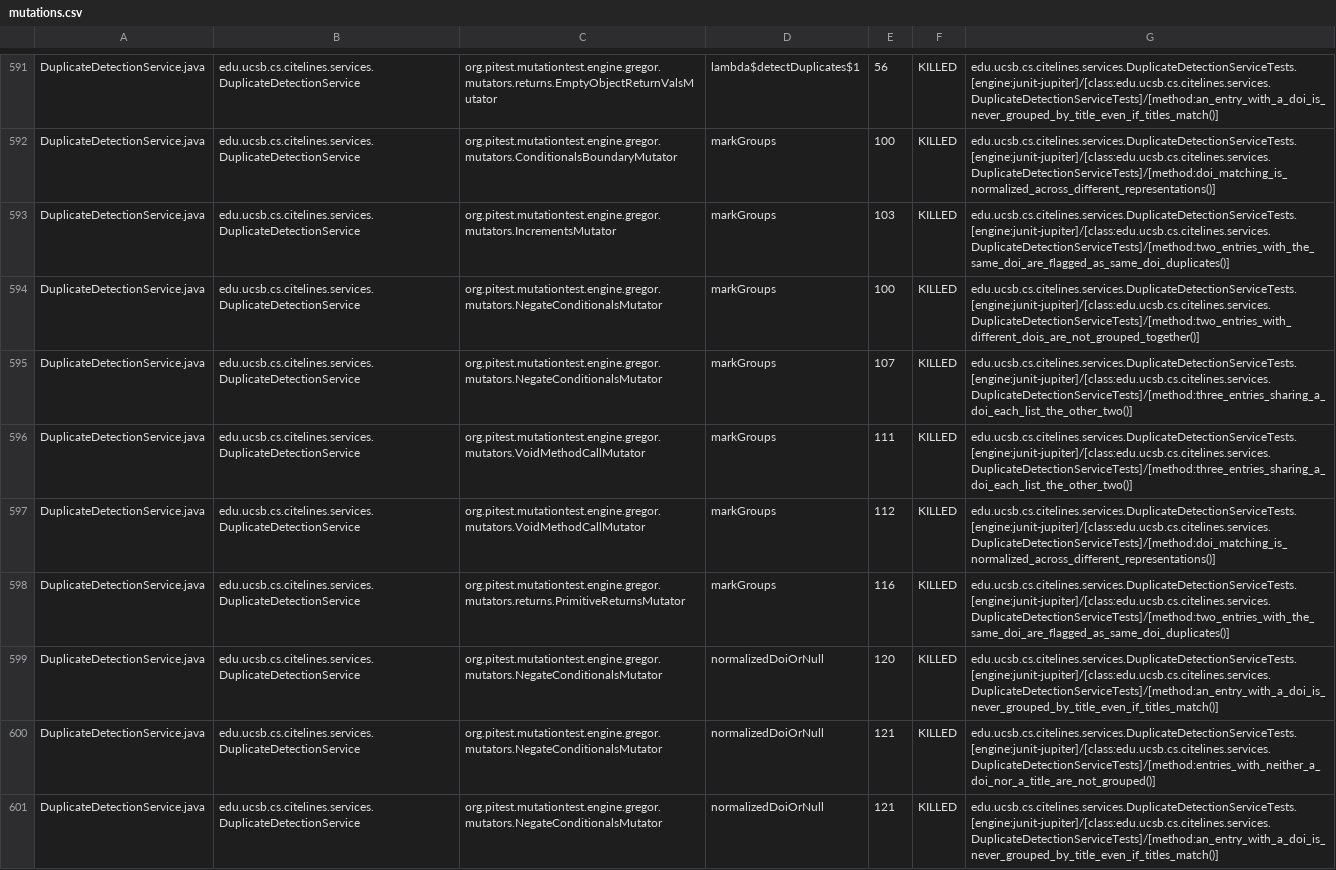
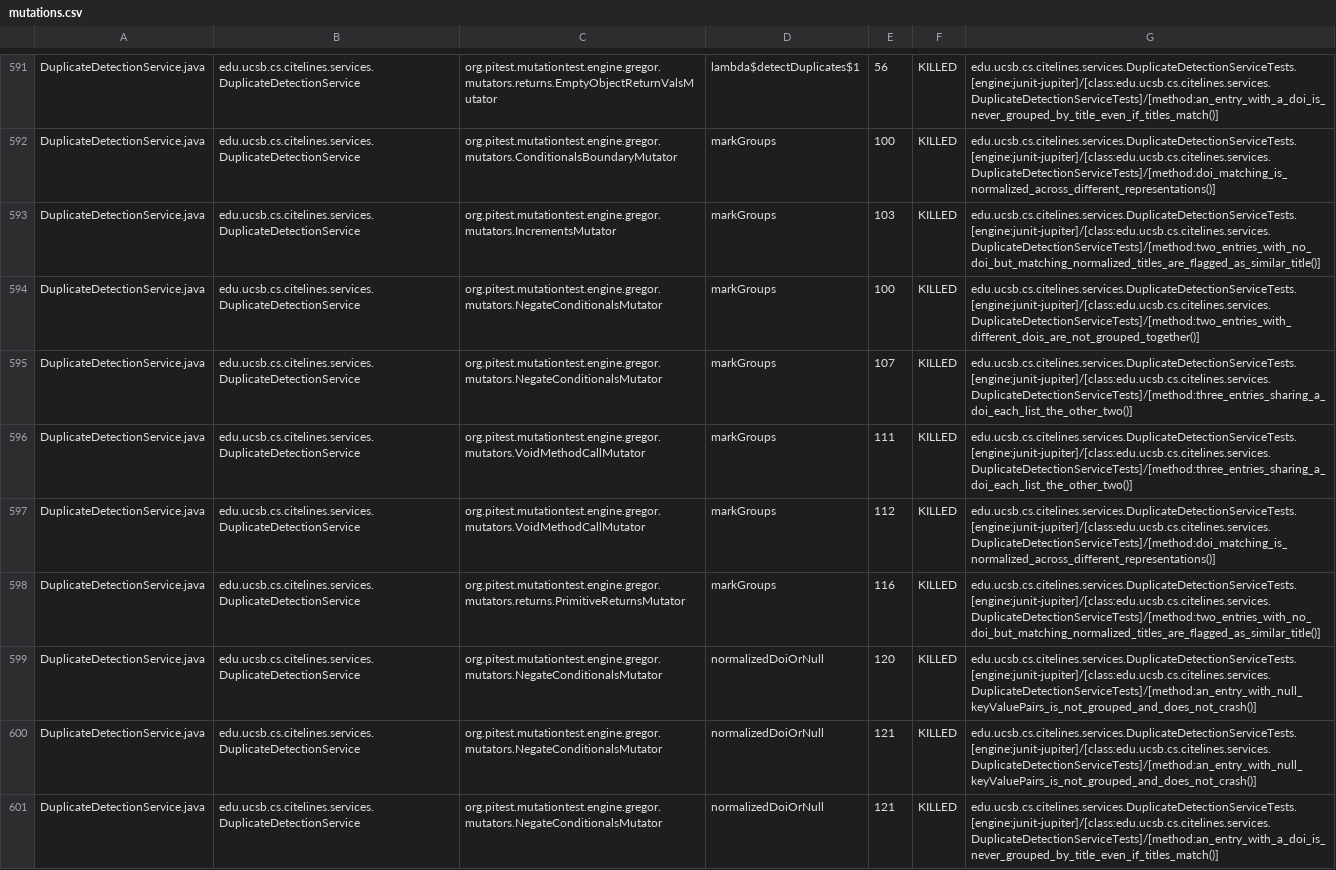
Before and after one commit to ucsb-cs156/proj-citelines, a CSV file: prs/143/pitest/mutations.csv, drawn as a sheet; only a part is shown, gaps mark what is left out; the diff covers the shown part only.

Commit message:
Deploying to gh-pages from @ ucsb-cs156/proj-citelines@532f5e2ed17e3ae49641dfcaed31f6e97a484f40 🚀

```diff
--- a/prs/143/pitest/mutations.csv
+++ b/prs/143/pitest/mutations.csv
@@ -592,3 +592,3 @@ DuplicateDetectionService.java,edu.ucsb.cs.citelines.services.DuplicateDetection
 DuplicateDetectionService.java,edu.ucsb.cs.citelines.services.DuplicateDetectionService,org.pitest.mutationtest.engine.gregor.mutators.ConditionalsBoundaryMutator,markGroups,100,KILLED,edu.ucsb.cs.citelines.services.DuplicateDetectionServiceTests.[engine:junit-jupiter]/[class:edu.ucsb.cs.citelines.services.DuplicateDetectionServiceTests]/[method:doi_matching_is_normalized_across_different_representations()]
-DuplicateDetectionService.java,edu.ucsb.cs.citelines.services.DuplicateDetectionService,org.pitest.mutationtest.engine.gregor.mutators.IncrementsMutator,markGroups,103,KILLED,edu.ucsb.cs.citelines.services.DuplicateDetectionServiceTests.[engine:junit-jupiter]/[class:edu.ucsb.cs.citelines.services.DuplicateDetectionServiceTests]/[method:two_entries_with_the_same_doi_are_flagged_as_same_doi_duplicates()]
+DuplicateDetectionService.java,edu.ucsb.cs.citelines.services.DuplicateDetectionService,org.pitest.mutationtest.engine.gregor.mutators.IncrementsMutator,markGroups,103,KILLED,edu.ucsb.cs.citelines.services.DuplicateDetectionServiceTests.[engine:junit-jupiter]/[class:edu.ucsb.cs.citelines.services.DuplicateDetectionServiceTests]/[method:two_entries_with_no_doi_but_matching_normalized_titles_are_flagged_as_similar_title()]
 DuplicateDetectionService.java,edu.ucsb.cs.citelines.services.DuplicateDetectionService,org.pitest.mutationtest.engine.gregor.mutators.NegateConditionalsMutator,markGroups,100,KILLED,edu.ucsb.cs.citelines.services.DuplicateDetectionServiceTests.[engine:junit-jupiter]/[class:edu.ucsb.cs.citelines.services.DuplicateDetectionServiceTests]/[method:two_entries_with_different_dois_are_not_grouped_together()]
@@ -597,5 +597,5 @@ DuplicateDetectionService.java,edu.ucsb.cs.citelines.services.DuplicateDetection
 DuplicateDetectionService.java,edu.ucsb.cs.citelines.services.DuplicateDetectionService,org.pitest.mutationtest.engine.gregor.mutators.VoidMethodCallMutator,markGroups,112,KILLED,edu.ucsb.cs.citelines.services.DuplicateDetectionServiceTests.[engine:junit-jupiter]/[class:edu.ucsb.cs.citelines.services.DuplicateDetectionServiceTests]/[method:doi_matching_is_normalized_across_different_representations()]
-DuplicateDetectionService.java,edu.ucsb.cs.citelines.services.DuplicateDetectionService,org.pitest.mutationtest.engine.gregor.mutators.returns.PrimitiveReturnsMutator,markGroups,116,KILLED,edu.ucsb.cs.citelines.services.DuplicateDetectionServiceTests.[engine:junit-jupiter]/[class:edu.ucsb.cs.citelines.services.DuplicateDetectionServiceTests]/[method:two_entries_with_the_same_doi_are_flagged_as_same_doi_duplicates()]
-DuplicateDetectionService.java,edu.ucsb.cs.citelines.services.DuplicateDetectionService,org.pitest.mutationtest.engine.gregor.mutators.NegateConditionalsMutator,normalizedDoiOrNull,120,KILLED,edu.ucsb.cs.citelines.services.DuplicateDetectionServiceTests.[engine:junit-jupiter]/[class:edu.ucsb.cs.citelines.services.DuplicateDetectionServiceTests]/[method:an_entry_with_a_doi_is_never_grouped_by_title_even_if_titles_match()]
-DuplicateDetectionService.java,edu.ucsb.cs.citelines.services.DuplicateDetectionService,org.pitest.mutationtest.engine.gregor.mutators.NegateConditionalsMutator,normalizedDoiOrNull,121,KILLED,edu.ucsb.cs.citelines.services.DuplicateDetectionServiceTests.[engine:junit-jupiter]/[class:edu.ucsb.cs.citelines.services.DuplicateDetectionServiceTests]/[method:entries_with_neither_a_doi_nor_a_title_are_not_grouped()]
+DuplicateDetectionService.java,edu.ucsb.cs.citelines.services.DuplicateDetectionService,org.pitest.mutationtest.engine.gregor.mutators.returns.PrimitiveReturnsMutator,markGroups,116,KILLED,edu.ucsb.cs.citelines.services.DuplicateDetectionServiceTests.[engine:junit-jupiter]/[class:edu.ucsb.cs.citelines.services.DuplicateDetectionServiceTests]/[method:two_entries_with_no_doi_but_matching_normalized_titles_are_flagged_as_similar_title()]
+DuplicateDetectionService.java,edu.ucsb.cs.citelines.services.DuplicateDetectionService,org.pitest.mutationtest.engine.gregor.mutators.NegateConditionalsMutator,normalizedDoiOrNull,120,KILLED,edu.ucsb.cs.citelines.services.DuplicateDetectionServiceTests.[engine:junit-jupiter]/[class:edu.ucsb.cs.citelines.services.DuplicateDetectionServiceTests]/[method:an_entry_with_null_keyValuePairs_is_not_grouped_and_does_not_crash()]
+DuplicateDetectionService.java,edu.ucsb.cs.citelines.services.DuplicateDetectionService,org.pitest.mutationtest.engine.gregor.mutators.NegateConditionalsMutator,normalizedDoiOrNull,121,KILLED,edu.ucsb.cs.citelines.services.DuplicateDetectionServiceTests.[engine:junit-jupiter]/[class:edu.ucsb.cs.citelines.services.DuplicateDetectionServiceTests]/[method:an_entry_with_null_keyValuePairs_is_not_grouped_and_does_not_crash()]
 DuplicateDetectionService.java,edu.ucsb.cs.citelines.services.DuplicateDetectionService,org.pitest.mutationtest.engine.gregor.mutators.NegateConditionalsMutator,normalizedDoiOrNull,121,KILLED,edu.ucsb.cs.citelines.services.DuplicateDetectionServiceTests.[engine:junit-jupiter]/[class:edu.ucsb.cs.citelines.services.DuplicateDetectionServiceTests]/[method:an_entry_with_a_doi_is_never_grouped_by_title_even_if_titles_match()]
```
Also changed, not shown: 119 edited cells elsewhere in this file, 56 other files.
